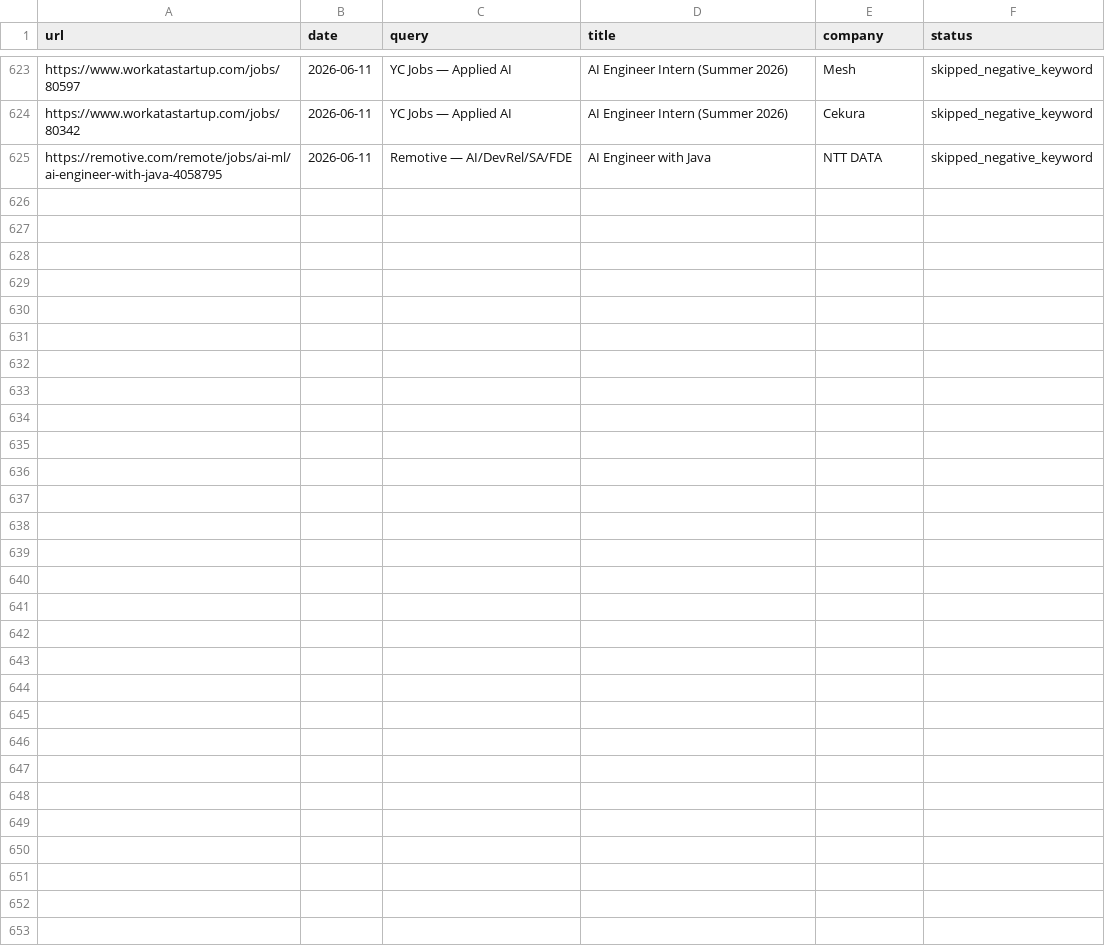
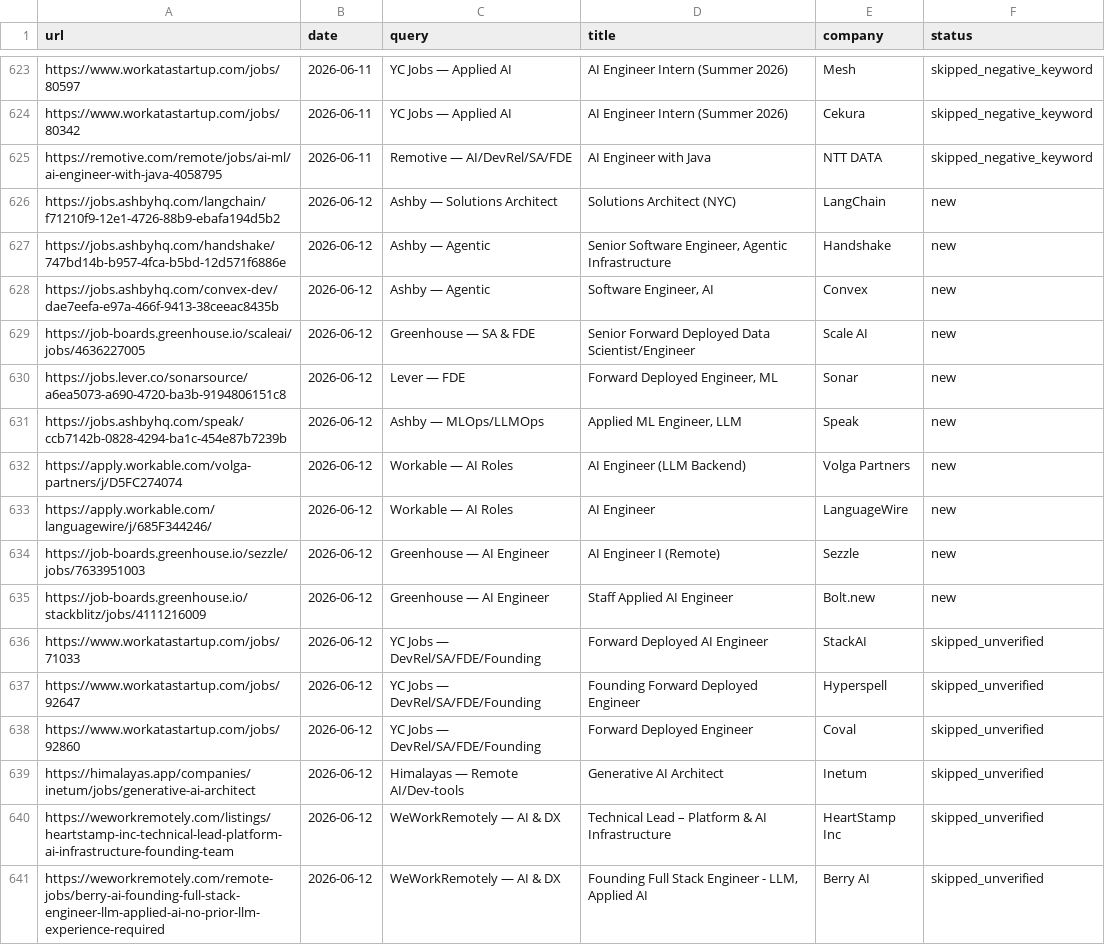
Before and after one commit to pc037/career-ops, a TSV file: data/scan-history.tsv, drawn as a sheet; only a part is shown, gaps mark what is left out; the diff names each change by its address in the sheet, - before the commit and + after, or states it on an @@ line.

```diff
--- a/data/scan-history.tsv
+++ b/data/scan-history.tsv
+row 626: https://jobs.ashbyhq.com/langchain/f71210f9-12e1-4726-88b9-ebafa194d5b2 | 2026-06-12 | Ashby — Solutions Architect | Solutions Architect (NYC) | LangChain | new
+row 627: https://jobs.ashbyhq.com/handshake/747bd14b-b957-4fca-b5bd-12d571f6886e | 2026-06-12 | Ashby — Agentic | Senior Software Engineer, Agentic Infrastructure | Handshake | new
+row 628: https://jobs.ashbyhq.com/convex-dev/dae7eefa-e97a-466f-9413-38ceeac8435b | 2026-06-12 | Ashby — Agentic | Software Engineer, AI | Convex | new
+row 629: https://job-boards.greenhouse.io/scaleai/jobs/4636227005 | 2026-06-12 | Greenhouse — SA & FDE | Senior Forward Deployed Data Scientist/Engineer | Scale AI | new
+row 630: https://jobs.lever.co/sonarsource/a6ea5073-a690-4720-ba3b-9194806151c8 | 2026-06-12 | Lever — FDE | Forward Deployed Engineer, ML | Sonar | new
+row 631: https://jobs.ashbyhq.com/speak/ccb7142b-0828-4294-ba1c-454e87b7239b | 2026-06-12 | Ashby — MLOps/LLMOps | Applied ML Engineer, LLM | Speak | new
+row 632: https://apply.workable.com/volga-partners/j/D5FC274074 | 2026-06-12 | Workable — AI Roles | AI Engineer (LLM Backend) | Volga Partners | new
+row 633: https://apply.workable.com/languagewire/j/685F344246/ | 2026-06-12 | Workable — AI Roles | AI Engineer | LanguageWire | new
+row 634: https://job-boards.greenhouse.io/sezzle/jobs/7633951003 | 2026-06-12 | Greenhouse — AI Engineer | AI Engineer I (Remote) | Sezzle | new
+row 635: https://job-boards.greenhouse.io/stackblitz/jobs/4111216009 | 2026-06-12 | Greenhouse — AI Engineer | Staff Applied AI Engineer | Bolt.new | new
+row 636: https://www.workatastartup.com/jobs/71033 | 2026-06-12 | YC Jobs — DevRel/SA/FDE/Founding | Forward Deployed AI Engineer | StackAI | skipped_unverified
+row 637: https://www.workatastartup.com/jobs/92647 | 2026-06-12 | YC Jobs — DevRel/SA/FDE/Founding | Founding Forward Deployed Engineer | Hyperspell | skipped_unverified
+row 638: https://www.workatastartup.com/jobs/92860 | 2026-06-12 | YC Jobs — DevRel/SA/FDE/Founding | Forward Deployed Engineer | Coval | skipped_unverified
+row 639: https://himalayas.app/companies/inetum/jobs/generative-ai-architect | 2026-06-12 | Himalayas — Remote AI/Dev-tools | Generative AI Architect | Inetum | skipped_unverified
+row 640: https://weworkremotely.com/listings/heartstamp-inc-technical-lead-platform-ai-infrastructure-founding-team | 2026-06-12 | WeWorkRemotely — AI & DX | Technical Lead – Platform & AI Infrastructure | HeartStamp Inc | skipped_unverified
+row 641: https://weworkremotely.com/remote-jobs/berry-ai-founding-full-stack-engineer-llm-applied-ai-no-prior-llm-experience-required | 2026-06-12 | WeWorkRemotely — AI & DX | Founding Full Stack Engineer - LLM, Applied AI | Berry AI | skipped_unverified
```
Also changed, not shown: 1 other file.
